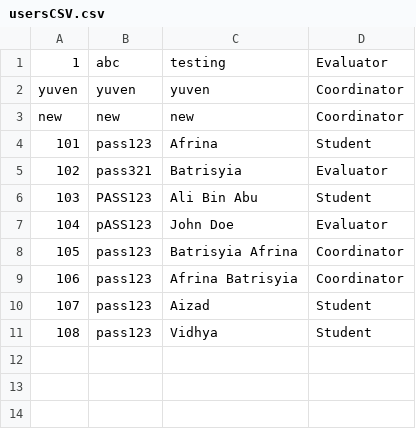
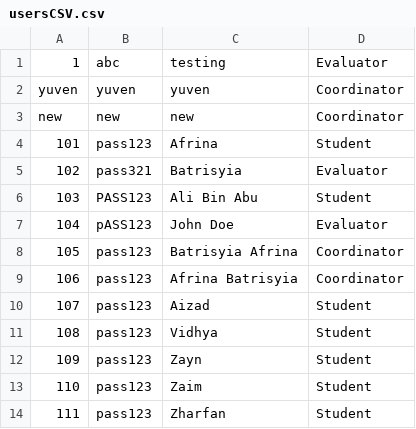
Before and after one commit to NurAizad/OOAD_LabExercise, a CSV file: csvFiles/usersCSV.csv, drawn as a sheet.

```diff
--- a/csvFiles/usersCSV.csv
+++ b/csvFiles/usersCSV.csv
@@ -11 +11,4 @@ new,new,new,Coordinator
 108,pass123,Vidhya,Student
+109,pass123,Zayn,Student
+110,pass123,Zaim,Student
+111,pass123,Zharfan,Student
```
Also changed, not shown: csvFiles/registrationsCSV.csv, 5 other files.
